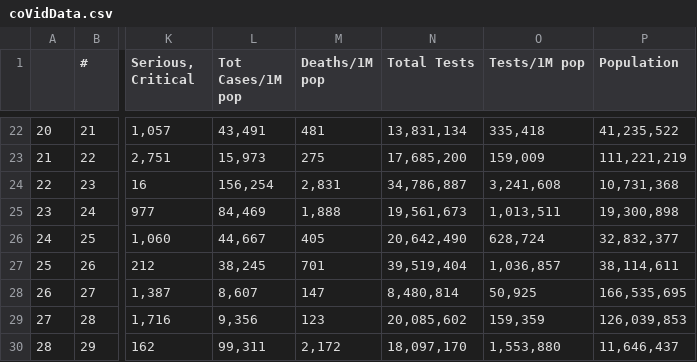
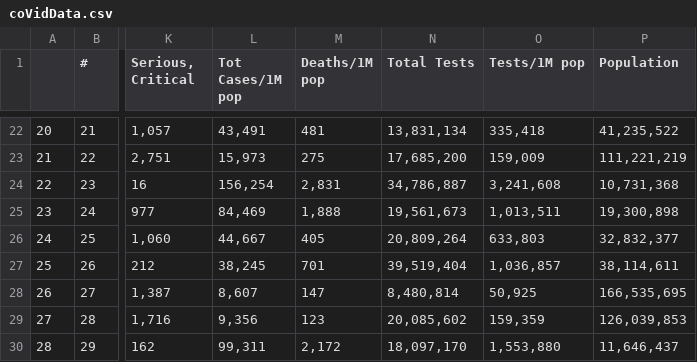
Before and after one commit to AirmanKolberg/CoVid-WorldOMeter-API, a CSV file: coVidData.csv, drawn as a sheet; only a part is shown, gaps mark what is left out; the diff covers the shown part only; the diff names each change by its address in the sheet, - before the commit and + after, or states it on an @@ line.

```diff
--- a/coVidData.csv
+++ b/coVidData.csv
-N26 (Total Tests): 20,642,490
+N26 (Total Tests): 20,809,264
-O26 (Tests/1M pop): 628,724
+O26 (Tests/1M pop): 633,803
```
Also changed, not shown: 33 edited cells elsewhere in this file.
